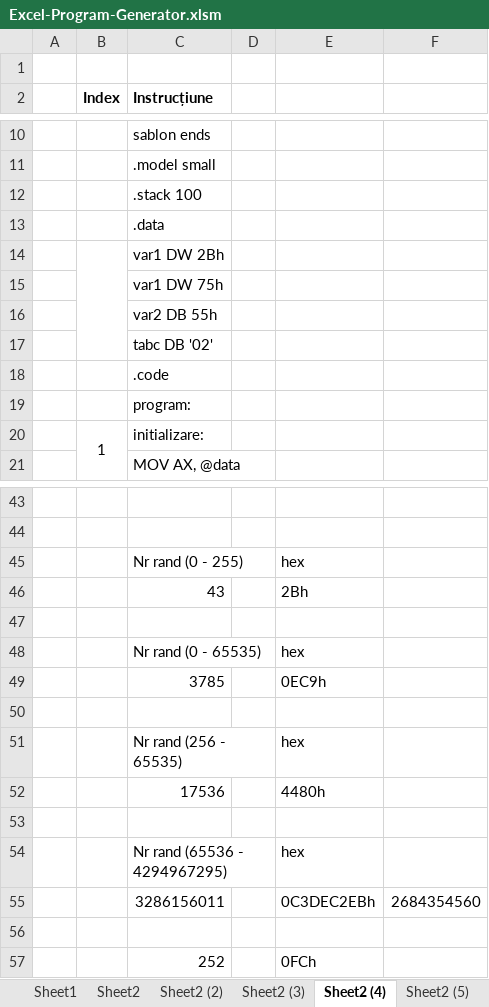
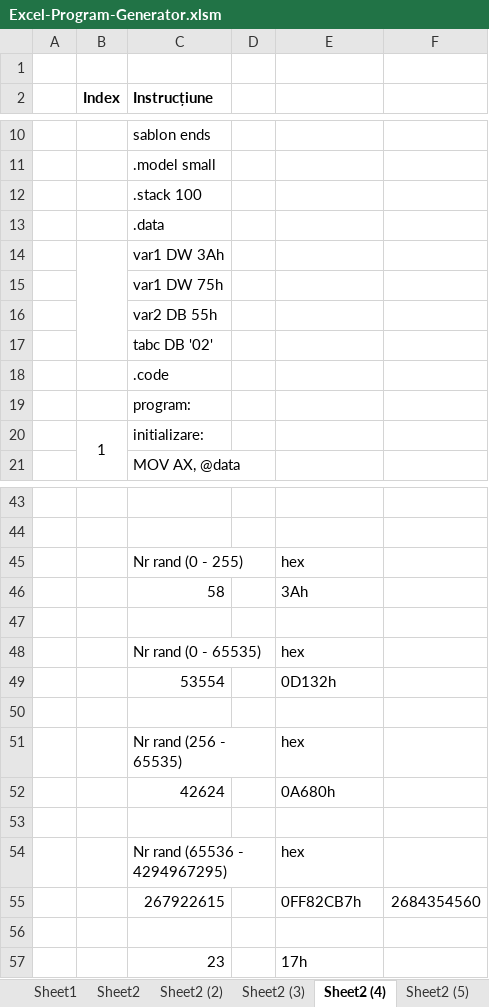
Before and after one commit to alexxmatei/Laborator-Programare-in-Limbaj-de-Asamblare, an Excel workbook: Excel-Program-Generator/Excel-Program-Generator.xlsm, sheet Sheet2 (4), drawn as a sheet; only a part is shown, gaps mark what is left out; values as stored, in another font and other column widths than the file's, no borders; removed rows and columns are numbered as before the commit, all else as after; the diff names each change by its address in the sheet, - before the commit and + after, or states it on an @@ line.

```diff
--- a/Excel-Program-Generator/Excel-Program-Generator.xlsm (sheet Sheet2 (4))
+++ b/Excel-Program-Generator/Excel-Program-Generator.xlsm (sheet Sheet2 (4))
-C14 (Instrucțiune): var1 DW 2Bh
+C14 (Instrucțiune): var1 DW 3Ah
-row 46:  |  | 43 |  | 2Bh
+row 46:  |  | 58 |  | 3Ah
-row 49:  |  | 3785 |  | 0EC9h
+row 49:  |  | 53554 |  | 0D132h
-row 52:  |  | 17536 |  | 4480h
+row 52:  |  | 42624 |  | 0A680h
-row 55:  |  | 3286156011 |  | 0C3DEC2EBh | 2684354560
+row 55:  |  | 267922615 |  | 0FF82CB7h | 2684354560
-row 57:  |  | 252 |  | 0FCh
+row 57:  |  | 23 |  | 17h
```
Also changed, not shown: sheet Sheet2 (12), sheet Sheet2 (13), sheet Sheet2 (14), sheet Test Subject Generator, sheet Sheet2 (11), sheet Code Generator, 7 more sheets, formulas that keep their value.
